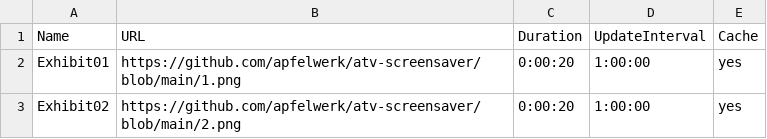
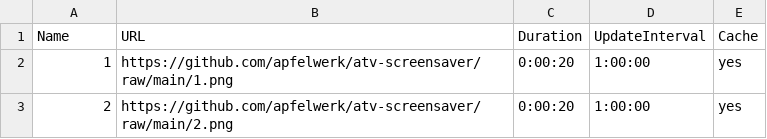
Before and after one commit to apfelwerk/atv-screensaver, a CSV file: it-sa-screensaver.csv, drawn as a sheet.

Commit message:
Update it-sa-screensaver.csv

```diff
--- a/it-sa-screensaver.csv
+++ b/it-sa-screensaver.csv
@@ -1,3 +1,3 @@
 Name,URL,Duration,UpdateInterval,Cache
-Exhibit01,https://github.com/apfelwerk/atv-screensaver/blob/main/1.png,0:00:20,1:00:00,yes
-Exhibit02,https://github.com/apfelwerk/atv-screensaver/blob/main/2.png,0:00:20,1:00:00,yes
+1,https://github.com/apfelwerk/atv-screensaver/raw/main/1.png,0:00:20,1:00:00,yes
+2,https://github.com/apfelwerk/atv-screensaver/raw/main/2.png,0:00:20,1:00:00,yes
```
